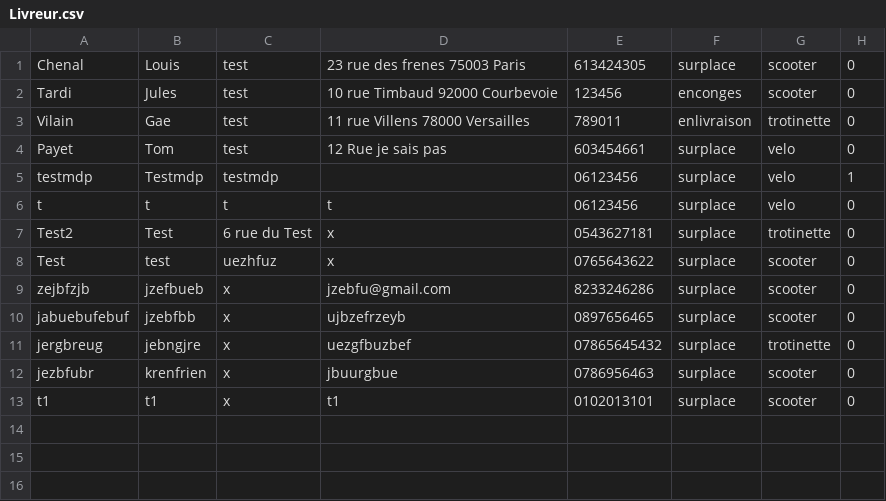
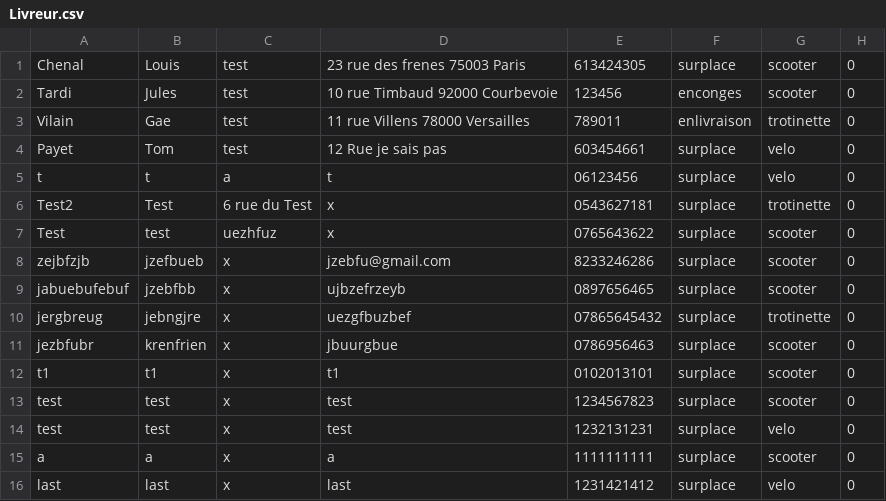
Before and after one commit to Pierre-Portfolio/Pizzeria, a CSV file: Pizzeria/Livreur.csv, drawn as a sheet.

```diff
--- a/Pizzeria/Livreur.csv
+++ b/Pizzeria/Livreur.csv
@@ -4,4 +4,3 @@ Vilain;Gae;test;11 rue Villens 78000 Versailles;789011;enlivraison;trotinette;0
 Payet;Tom;test;12 Rue je sais pas ;603454661;surplace;velo;0
-testmdp;Testmdp;testmdp;;06123456;surplace;velo;1
-t;t;t;t;06123456;surplace;velo;0
+t;t;a;t;06123456;surplace;velo;0
 Test2;Test;6 rue du Test;x;0543627181;surplace;trotinette;0
@@ -13 +12,5 @@ jezbfubr;krenfrien;x;jbuurgbue;0786956463;surplace;scooter;0
 t1;t1;x;t1;0102013101;surplace;scooter;0
+test;test;x;test;1234567823;surplace;scooter;0
+test;test;x;test;1232131231;surplace;velo;0
+a;a;x;a;1111111111;surplace;scooter;0
+last;last;x;last;1231421412;surplace;velo;0
```
Also changed, not shown: Pizzeria/Clients.csv, Pizzeria/Commis.csv, 50 other files.
